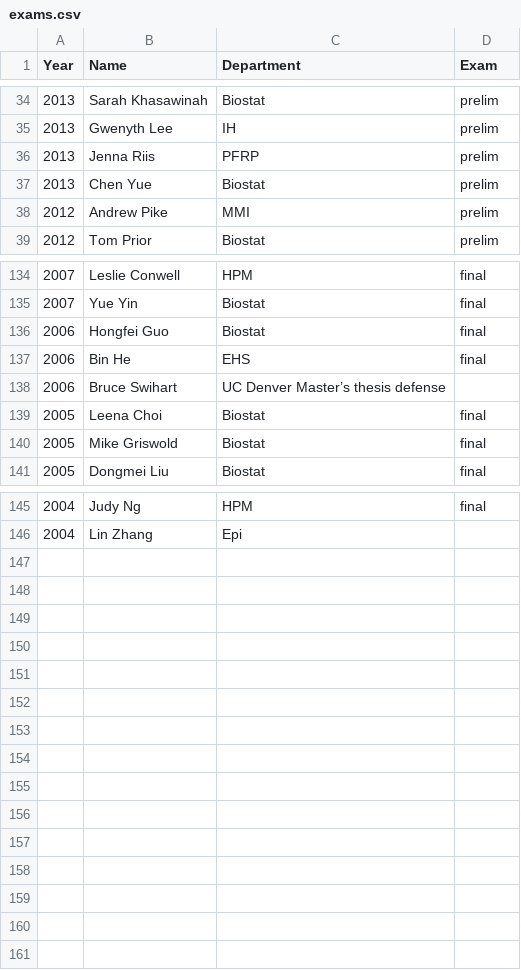
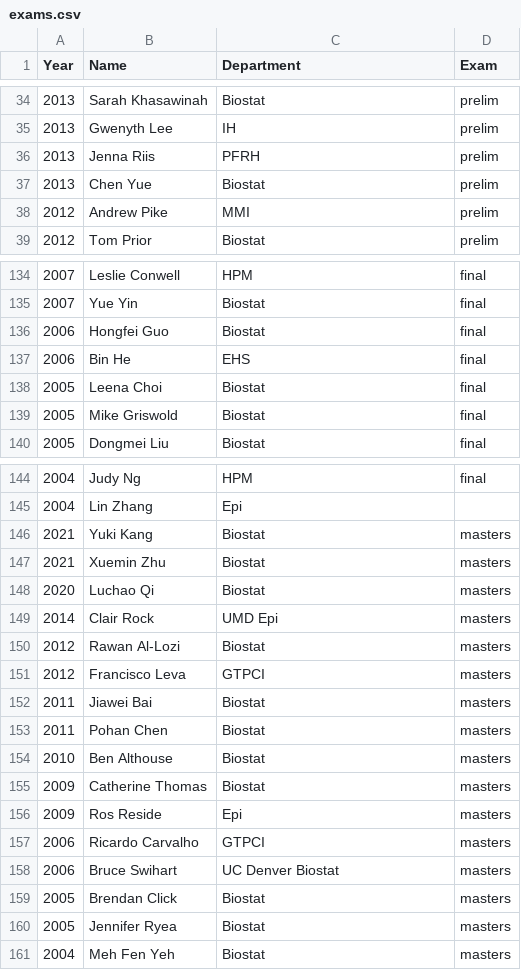
Before and after one commit to bcaffo/cv, a CSV file: exams.csv, drawn as a sheet; only a part is shown, gaps mark what is left out.

```diff
--- a/exams.csv
+++ b/exams.csv
@@ -35,3 +35,3 @@ Year,Name,Department,Exam
 2013,Gwenyth Lee,IH,prelim
-2013,Jenna Riis,PFRP,prelim
+2013,Jenna Riis,PFRH,prelim
 2013,Chen Yue,Biostat,prelim
@@ -137,3 +137,2 @@ Year,Name,Department,Exam
 2006,Bin He,EHS,final
-2006,Bruce Swihart,UC Denver Master’s thesis defense
 2005,Leena Choi,Biostat,final
@@ -146 +145,17 @@ Year,Name,Department,Exam
 2004,Lin Zhang,Epi
+2021,Yuki Kang,Biostat,masters
+2021,Xuemin Zhu,Biostat,masters
+2020,Luchao Qi,Biostat,masters
+2014,Clair Rock,UMD Epi,masters
+2012,Rawan Al-Lozi,Biostat,masters
+2012,Francisco Leva,GTPCI,masters
+2011,Jiawei Bai,Biostat,masters
+2011,Pohan Chen,Biostat,masters
+2010,Ben Althouse,Biostat,masters
+2009,Catherine Thomas,Biostat,masters
+2009,Ros Reside,Epi,masters
+2006,Ricardo Carvalho,GTPCI,masters
+2006,Bruce Swihart,UC Denver Biostat,masters
+2005,Brendan Click,Biostat,masters
+2005,Jennifer Ryea,Biostat,masters
+2004,Meh Fen Yeh,Biostat,masters
```
Also changed, not shown: 5 other files.
